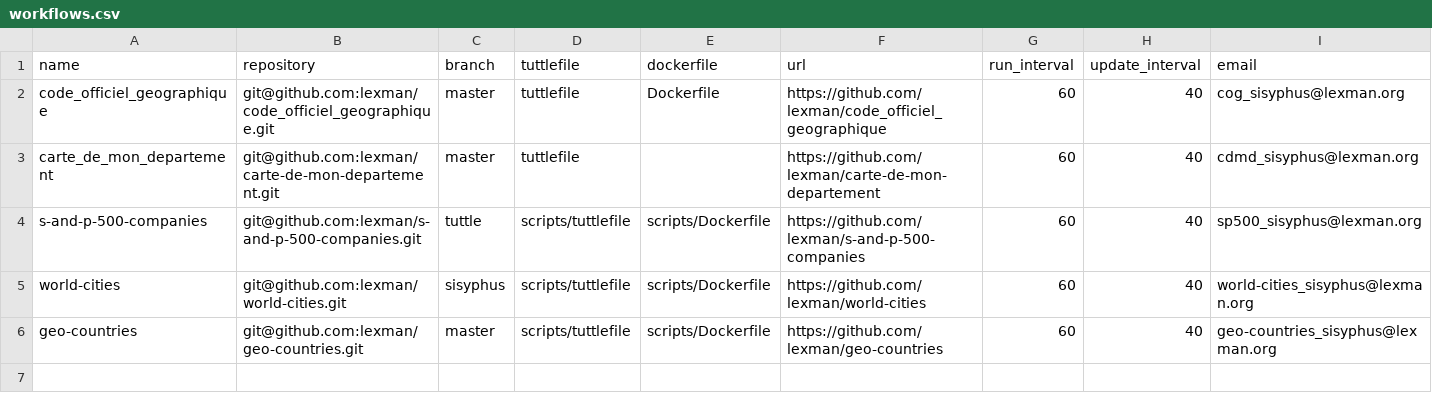
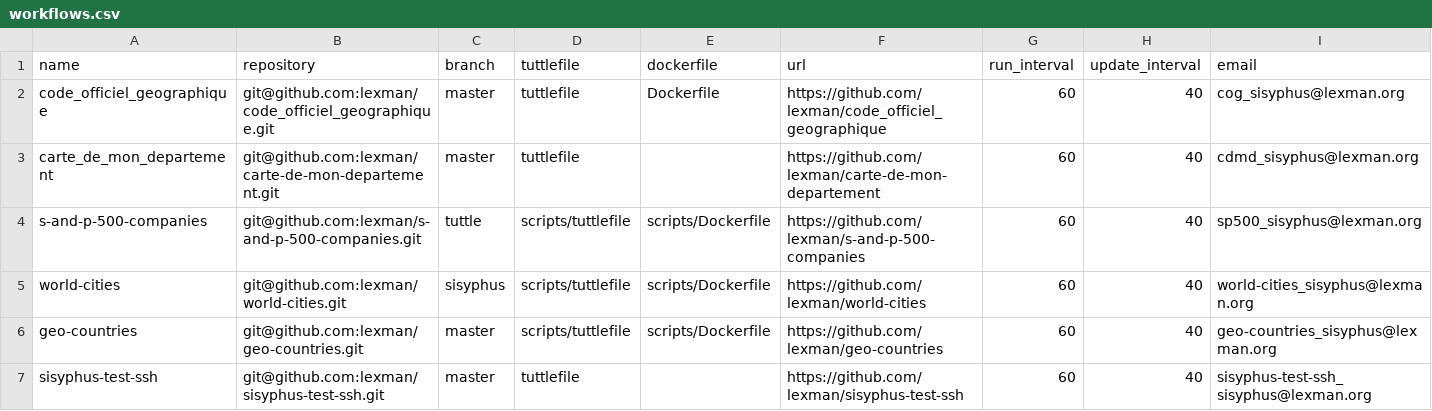
Before and after one commit to lexman/sisyphus-projects, a CSV file: workflows.csv, drawn as a sheet.

Commit message:
New project for testing ssh capacities in sisyphus

```diff
--- a/workflows.csv
+++ b/workflows.csv
@@ -6 +6,2 @@ world-cities,git@github.com:lexman/world-cities.git,sisyphus,scripts/tuttlefile,
 geo-countries,git@github.com:lexman/geo-countries.git,master,scripts/tuttlefile,scripts/Dockerfile,https://github.com/lexman/geo-countries,60,40,geo-countries_sisyphus@lexman.org
+sisyphus-test-ssh,git@github.com:lexman/sisyphus-test-ssh.git,master,tuttlefile,,https://github.com/lexman/sisyphus-test-ssh,60,40,sisyphus-test-ssh_sisyphus@lexman.org
```
